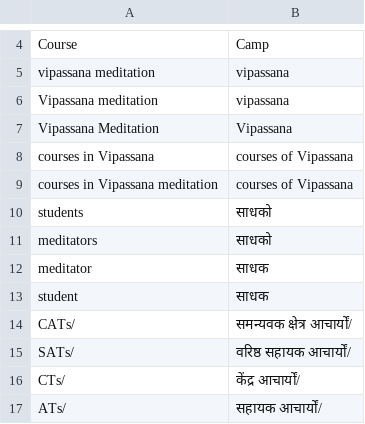
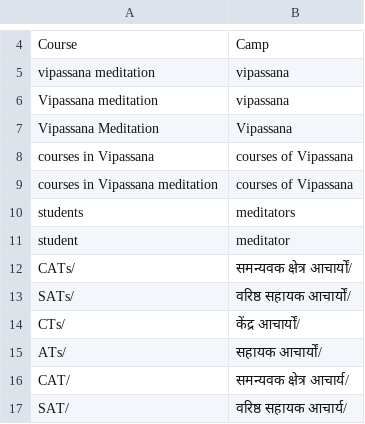
Before and after one commit to navgurukul/translate, a CSV file: pre-phrases.csv, drawn as a sheet; only a part is shown, gaps mark what is left out; the shorter side is filled out with more unchanged rows.

```diff
--- a/pre-phrases.csv
+++ b/pre-phrases.csv
@@ -9,6 +9,4 @@ courses in Vipassana,courses of Vipassana
 courses in Vipassana meditation,courses of Vipassana
-students,साधको
-meditators,साधको
-meditator,साधक
-student,साधक
+students,meditators
+student,meditator
 "CATs/","समन्यवक क्षेत्र आचार्यों/"
```
Also changed, not shown: post-phrases.csv, 4 other files.
